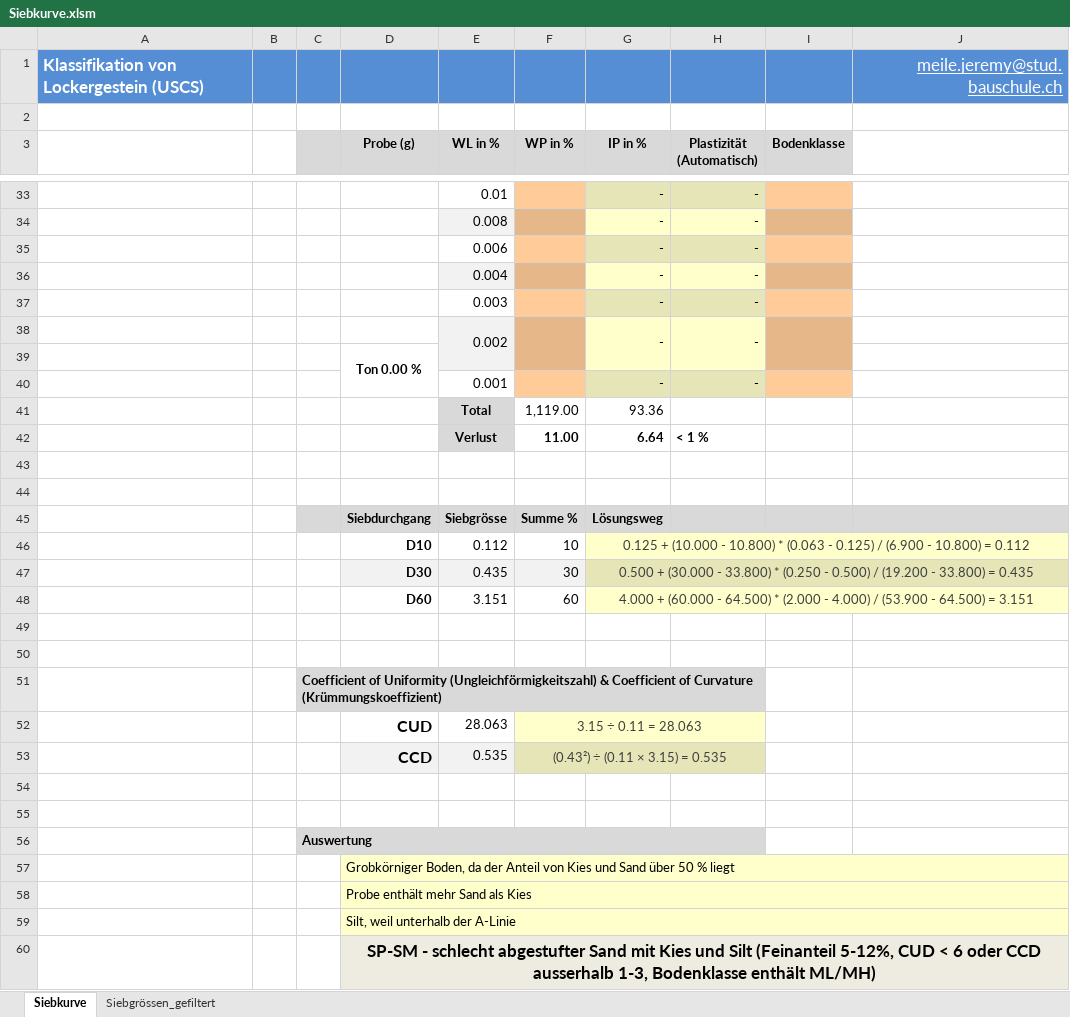
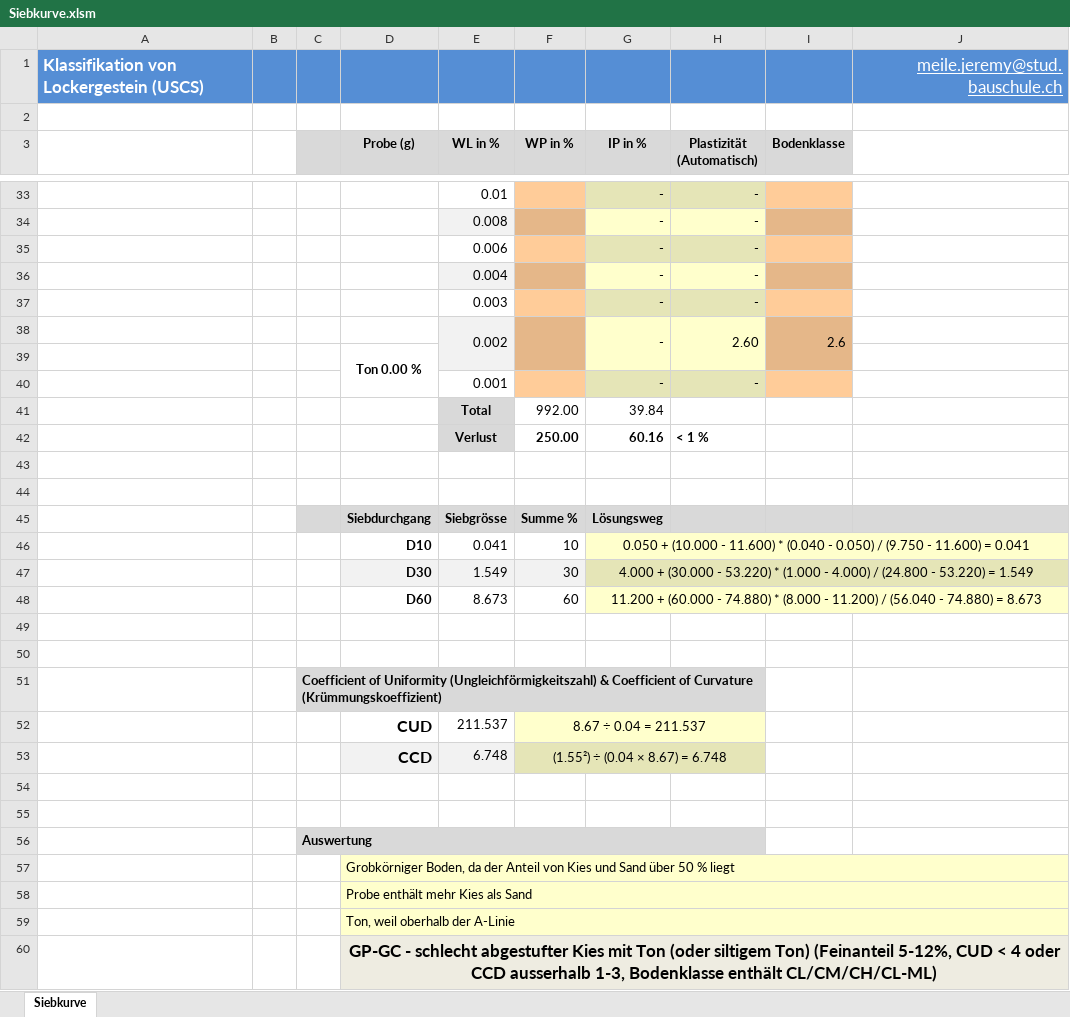
Before and after one commit to Oroxzy/Berechnungshilfen, an Excel workbook: Excel/Siebkurve.xlsm, sheet Siebkurve, drawn as a sheet; only a part is shown, gaps mark what is left out; values as stored, in another font and other column widths than the file's, no borders; charts and pictures and conditional formats not drawn; removed rows and columns are numbered as before the commit, all else as after; the diff covers the shown part only; the diff names each change by its address in the sheet, - before the commit and + after, or states it on an @@ line.

Commit message:
Update Siebkurve.xlsm

```diff
--- a/Excel/Siebkurve.xlsm (sheet Siebkurve)
+++ b/Excel/Siebkurve.xlsm (sheet Siebkurve)
@@ sheet tab hidden: Siebgrössen_gefiltert @@
-H38 (Plastizität (Automatisch)): -
+H38 (Plastizität (Automatisch)): 2.60
-I38 (Bodenklasse): (empty)
+I38 (Bodenklasse): 2.6
-row 41:  |  |  |  | Total | 1,119.00 | 93.36
-row 42:  |  |  |  | Verlust | 11.00 | 6.64 | < 1 %
+row 41:  |  |  |  | Total | 992.00 | 39.84
+row 42:  |  |  |  | Verlust | 250.00 | 60.16 | < 1 %
-E46 (WL in %): 0.112
+E46 (WL in %): 0.041
-G46 (IP in %): 0.125 + (10.000 - 10.800) * (0.063 - 0.125) / (6.900 - 10.800) = 0.112
+G46 (IP in %): 0.050 + (10.000 - 11.600) * (0.040 - 0.050) / (9.750 - 11.600) = 0.041
-G46:G48 text colour: #3F3F3F
+G46:G48 text colour: black
-E47 (WL in %): 0.435
+E47 (WL in %): 1.549
-G47 (IP in %): 0.500 + (30.000 - 33.800) * (0.250 - 0.500) / (19.200 - 33.800) = 0.435
+G47 (IP in %): 4.000 + (30.000 - 53.220) * (1.000 - 4.000) / (24.800 - 53.220) = 1.549
-E48 (WL in %): 3.151
+E48 (WL in %): 8.673
-G48 (IP in %): 4.000 + (60.000 - 64.500) * (2.000 - 4.000) / (53.900 - 64.500) = 3.151
+G48 (IP in %): 11.200 + (60.000 - 74.880) * (8.000 - 11.200) / (56.040 - 74.880) = 8.673
-E52 (WL in %): 28.063
+E52 (WL in %): 211.537
-F52 (WP in %): 3.15 ÷ 0.11 = 28.063
+F52 (WP in %): 8.67 ÷ 0.04 = 211.537
-F52 text colour: #3F3F3F
+F52 text colour: black
-row 53:  |  |  | CCD | 0.535 | (0.43²) ÷ (0.11 × 3.15) = 0.535
+row 53:  |  |  | CCD | 6.748 | (1.55²) ÷ (0.04 × 8.67) = 6.748
-D58 (Probe (g)): Probe enthält mehr Sand als Kies
+D58 (Probe (g)): Probe enthält mehr Kies als Sand
-D59 (Probe (g)): Silt, weil unterhalb der A-Linie
+D59 (Probe (g)): Ton, weil oberhalb der A-Linie
-D60 (Probe (g)): SP-SM - schlecht abgestufter Sand mit Kies und Silt (Feinanteil 5-12%, CUD < 6 oder CCD ausserhalb 1-3, Bodenklasse enthält ML/MH)
+D60 (Probe (g)): GP-GC - schlecht abgestufter Kies mit Ton (oder siltigem Ton) (Feinanteil 5-12%, CUD < 4 oder CCD ausserhalb 1-3, Bodenklasse enthält CL/CM/CH/CL-ML)
```
Also changed, not shown: 17 added rows, 17 removed rows, 6 edited cells, cell formats and merged cells elsewhere in this sheet, formulas that keep their value, charts or pictures.
